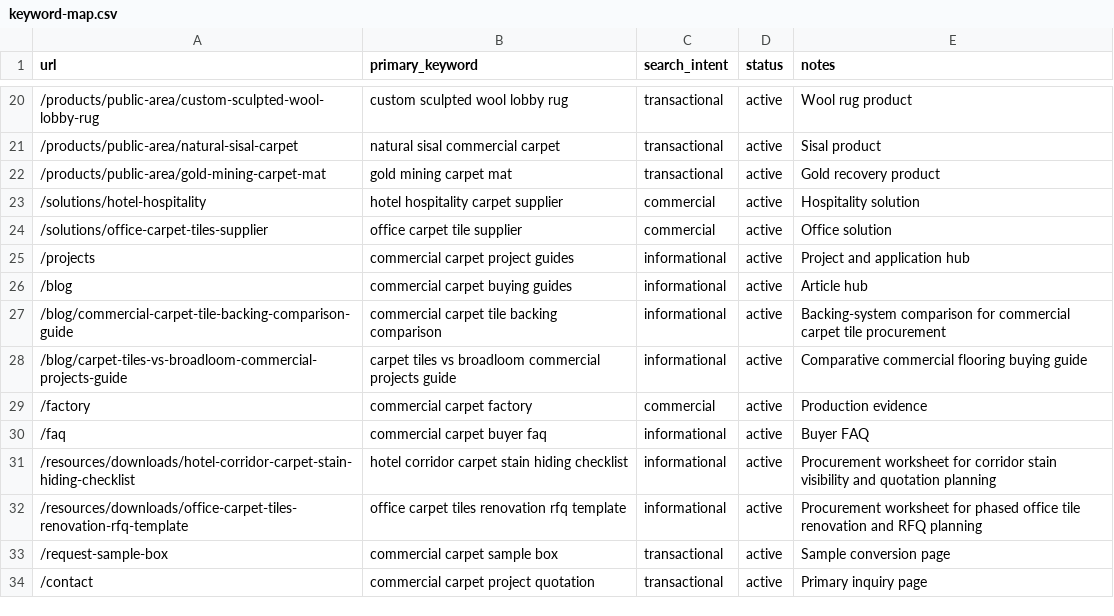
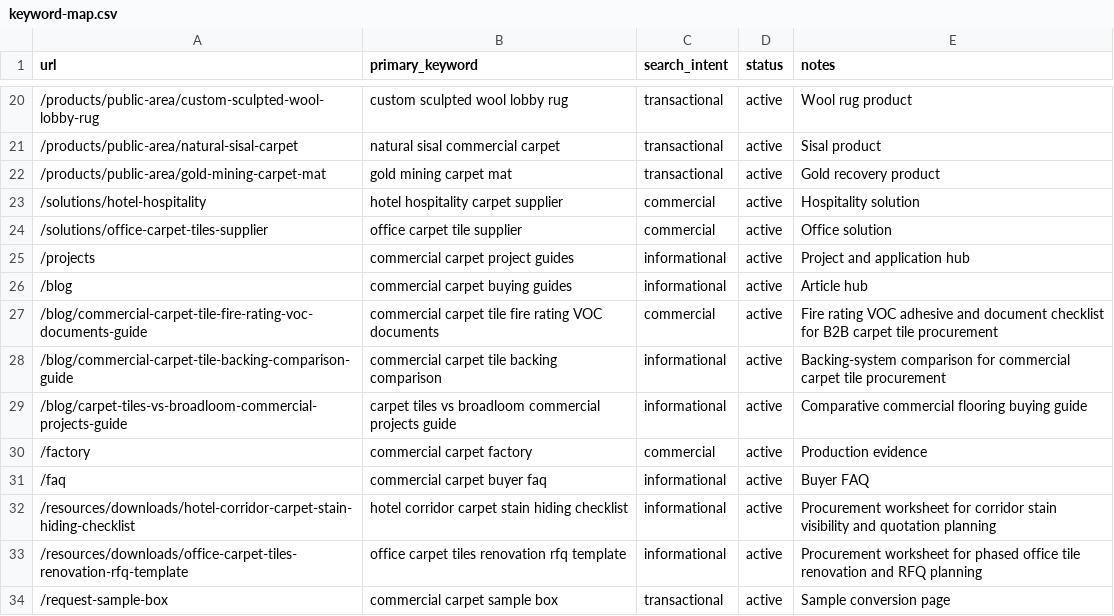
Before and after one commit to HCJJY123/carpet-website, a CSV file: keyword-map.csv, drawn as a sheet; only a part is shown, gaps mark what is left out; the shorter side is filled out with more unchanged rows.

Commit message:
content: add carpet tile fire VOC documents guide

```diff
--- a/keyword-map.csv
+++ b/keyword-map.csv
@@ -26,2 +26,3 @@ url,primary_keyword,search_intent,status,notes
 /blog,commercial carpet buying guides,informational,active,Article hub
+/blog/commercial-carpet-tile-fire-rating-voc-documents-guide,commercial carpet tile fire rating VOC documents,commercial,active,Fire rating VOC adhesive and document checklist for B2B carpet tile procurement
 /blog/commercial-carpet-tile-backing-comparison-guide,commercial carpet tile backing comparison,informational,active,Backing-system comparison for commercial carpet tile procurement
```
Also changed, not shown: 11 other files.
